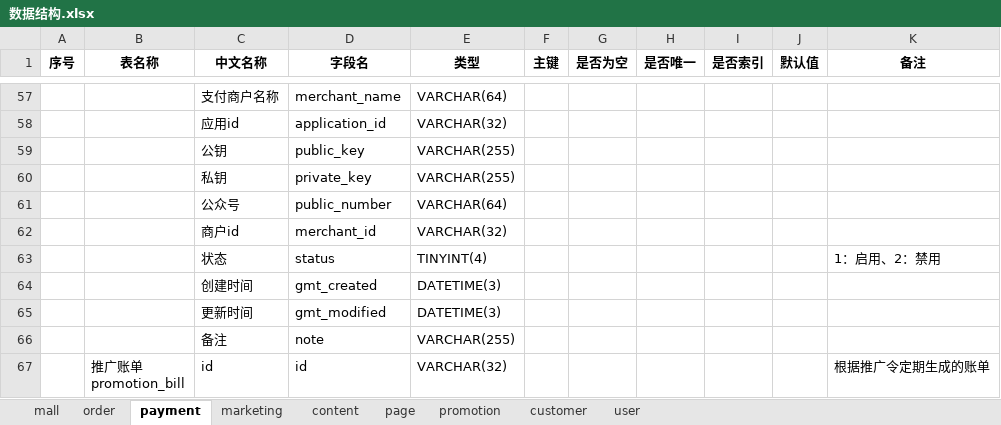
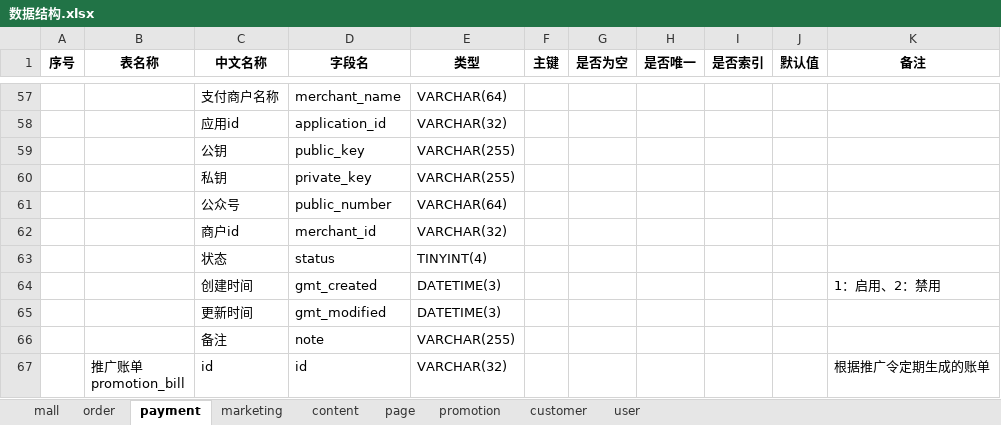
Before and after one commit to 21guns/tools, an Excel workbook: execltojava/数据结构.xlsx, sheet payment, drawn as a sheet; only a part is shown, gaps mark what is left out; values as stored, in another font and other column widths than the file's, no borders; the diff names each change by its address in the sheet, - before the commit and + after, or states it on an @@ line.

```diff
--- a/execltojava/数据结构.xlsx (sheet payment)
+++ b/execltojava/数据结构.xlsx (sheet payment)
-K63 (备注): 1：启用、2：禁用
+K63 (备注): (empty)
-K64 (备注): (empty)
+K64 (备注): 1：启用、2：禁用
```
Also changed, not shown: sheet mall, sheet page, sheet content, sheet marketing, 7 other files.
